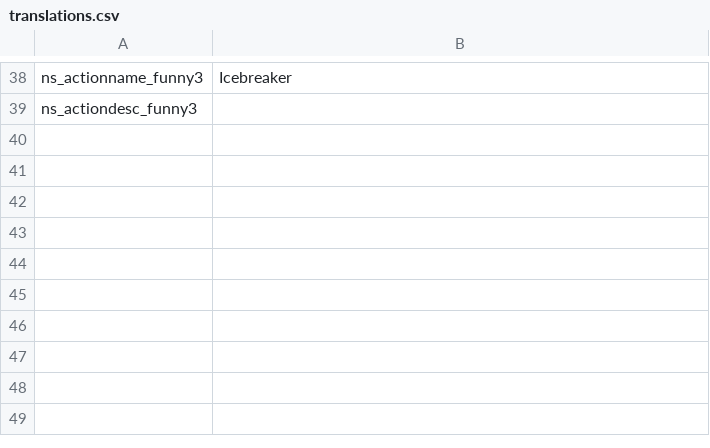
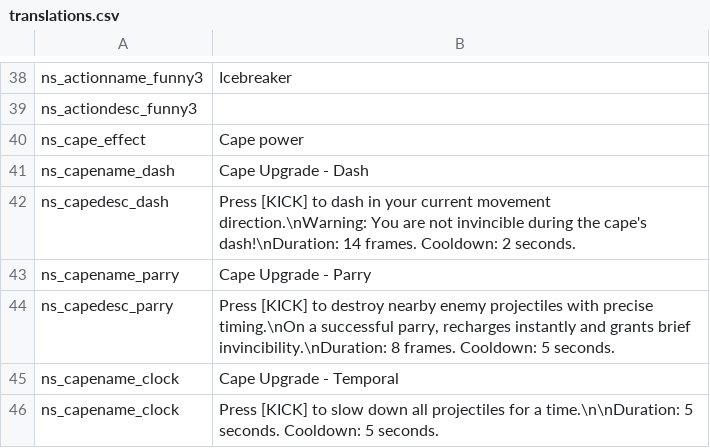
Before and after one commit to GrahamBurgers/noiting_simulator, a CSV file: translations.csv, drawn as a sheet; only a part is shown, gaps mark what is left out; the diff names each change by its address in the sheet, - before the commit and + after, or states it on an @@ line.

Commit message:
bars and capes very important

```diff
--- a/translations.csv
+++ b/translations.csv
+row 40: ns_cape_effect | Cape power
+row 41: ns_capename_dash | Cape Upgrade - Dash
+row 42: ns_capedesc_dash | Press [KICK] to dash in your current movement direction.\nWarning: You are not invincible during the cape's dash!\nDuration: 14 frames. Cooldown: 2 seconds.
+row 43: ns_capename_parry | Cape Upgrade - Parry
+row 44: ns_capedesc_parry | Press [KICK] to destroy nearby enemy projectiles with precise timing.\nOn a successful parry, recharges instantly and grants brief invincibility.\nDuration: 8 frames. Cooldown: 5 seconds.
+row 45: ns_capename_clock | Cape Upgrade - Temporal
+row 46: ns_capename_clock | Press [KICK] to slow down all projectiles for a time.\n\nDuration: 5 seconds. Cooldown: 5 seconds.
```
Also changed, not shown: 22 other files.
